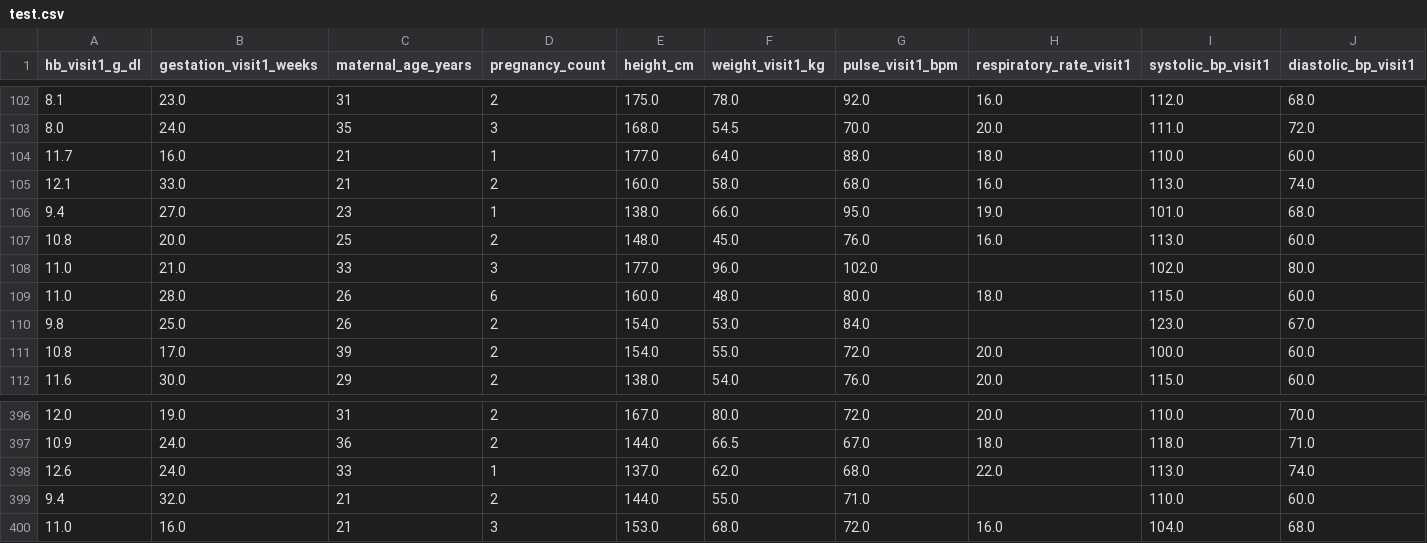
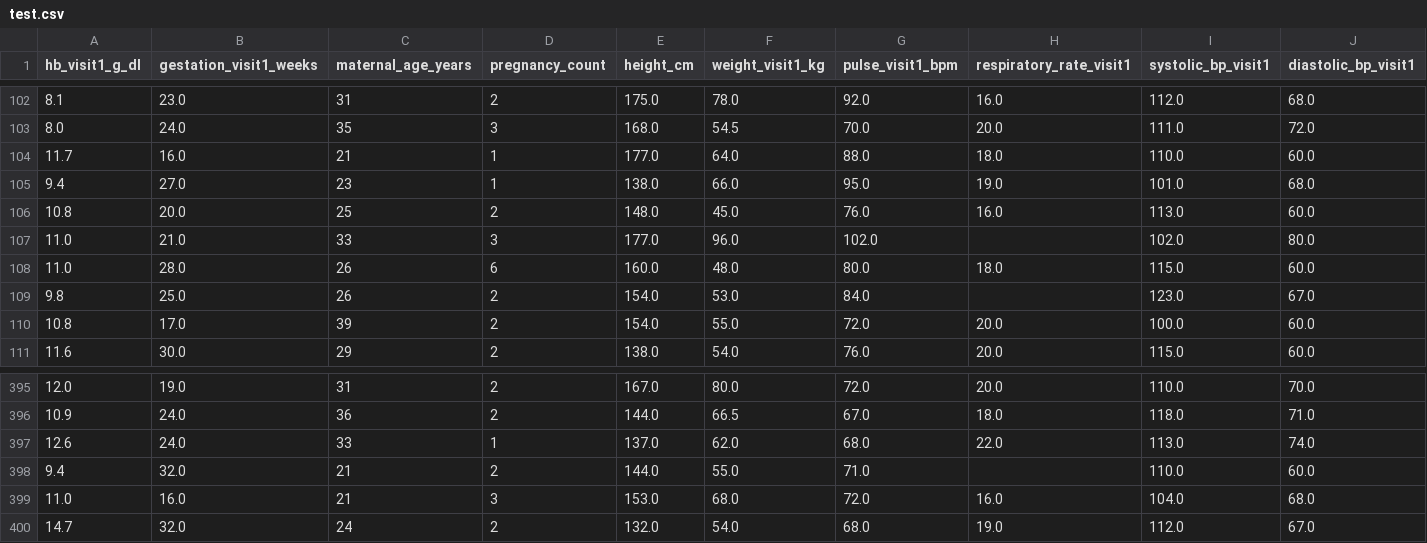
Before and after one commit to DubaKanu/tanzania-hb-forecasting, a CSV file: data/Josephine_African_Data_Review/Tanzania_Followup_Haemoglobin/test.csv, drawn as a sheet; only a part is shown, gaps mark what is left out; removed rows and columns are numbered as before the commit, all else as after; rows hold the shown columns only; the diff names each change by its address in the sheet, - before the commit and + after, or states it on an @@ line.

```diff
--- a/data/Josephine_African_Data_Review/Tanzania_Followup_Haemoglobin/test.csv
+++ b/data/Josephine_African_Data_Review/Tanzania_Followup_Haemoglobin/test.csv
-row 105: 12.1 | 33.0 | 21 | 2 | 160.0 | 58.0 | 68.0 | 16.0 | 113.0 | 74.0
+row 400: 14.7 | 32.0 | 24 | 2 | 132.0 | 54.0 | 68.0 | 19.0 | 112.0 | 67.0
```
Also changed, not shown: data/Josephine_African_Data_Review/Tanzania_Followup_Haemoglobin/train.csv, 10 other files.
